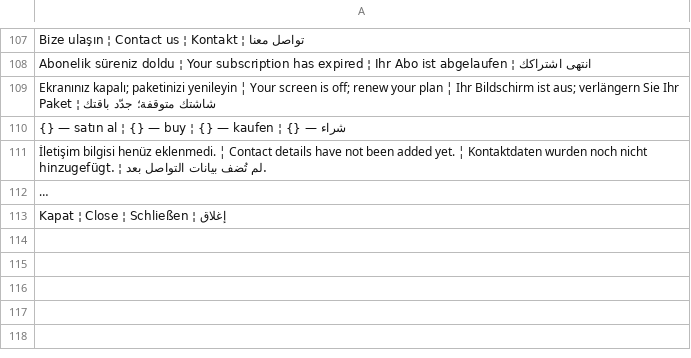
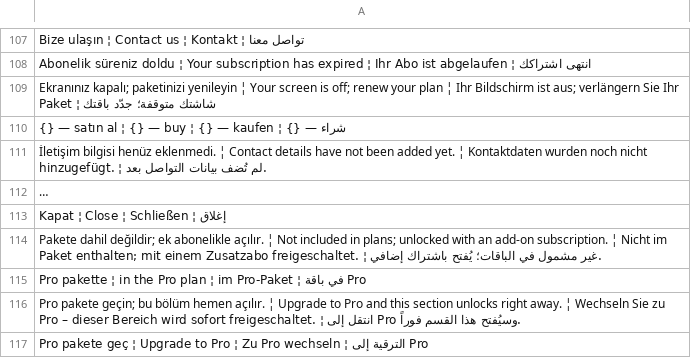
Before and after one commit to ooemir23/screenpano.com, a TSV file: tools/i18n/panel-17.tsv, drawn as a sheet; only a part is shown, gaps mark what is left out; long unchanged cells end in ….

```diff
--- a/tools/i18n/panel-17.tsv
+++ b/tools/i18n/panel-17.tsv
@@ -113 +113,5 @@ Ekranınız kapalı; paketinizi yenileyin ¦ Your screen is off; renew your plan
 Kapat ¦ Close ¦ Schließen ¦ إغلاق
+Pakete dahil değildir; ek abonelikle açılır. ¦ Not included in plans; unlocked with an add-on subscription. ¦ Nicht im Paket enthalten; mit einem Zusatzabo freigeschaltet. ¦ غير مشمول في الباقات؛ يُفتح باشتراك إضافي.
+Pro pakette ¦ in the Pro plan ¦ im Pro-Paket ¦ في باقة Pro
+Pro pakete geçin; bu bölüm hemen açılır. ¦ Upgrade to Pro and this section unlocks right away. ¦ Wechseln Sie zu Pro – dieser Bereich wird sofort freigeschaltet. ¦ انتقل إلى Pro وسيُفتح هذا القسم فوراً.
+Pro pakete geç ¦ Upgrade to Pro ¦ Zu Pro wechseln ¦ الترقية إلى Pro
```
Also changed, not shown: 5 other files.
